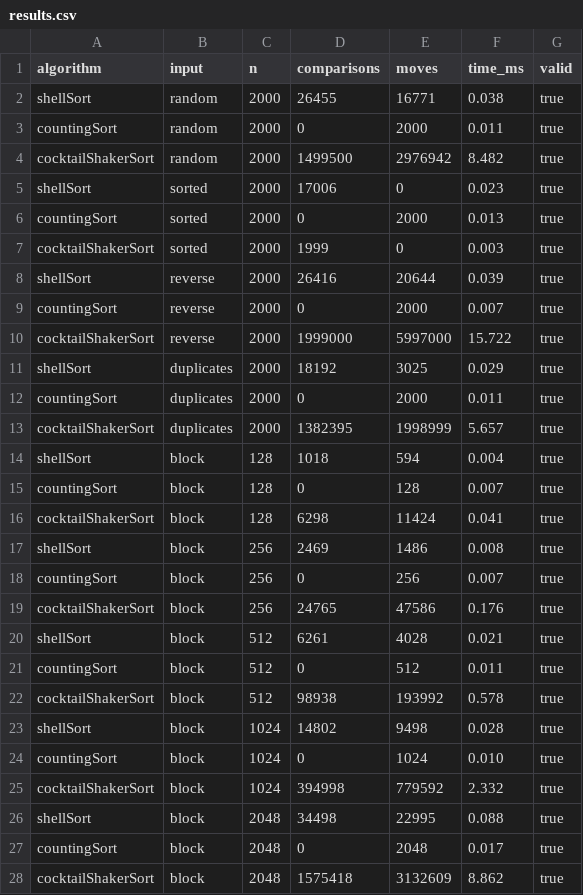
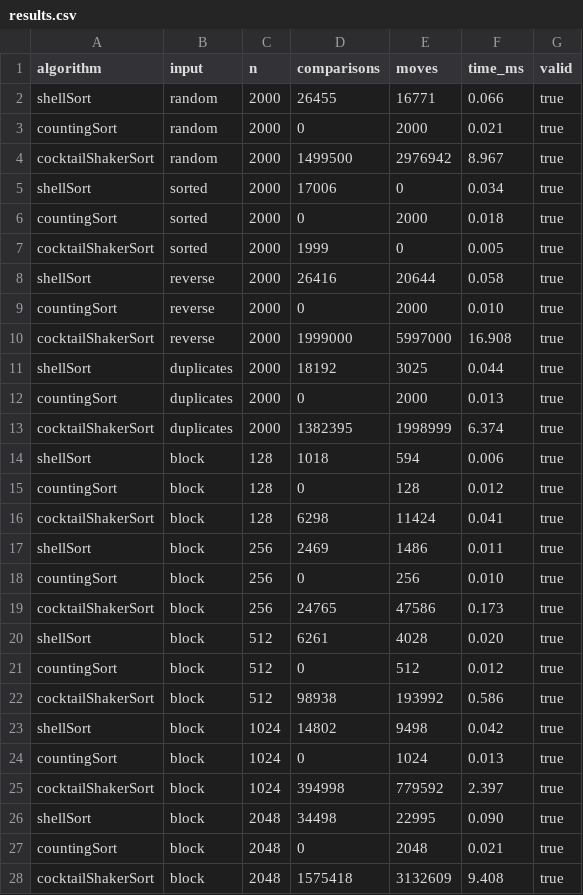
Before and after one commit to 2026193116/Compare-Sorting, a CSV file: report/results.csv, drawn as a sheet.

```diff
--- a/report/results.csv
+++ b/report/results.csv
@@ -1,28 +1,28 @@
 algorithm,input,n,comparisons,moves,time_ms,valid
-shellSort,random,2000,26455,16771,0.038,true
-countingSort,random,2000,0,2000,0.011,true
-cocktailShakerSort,random,2000,1499500,2976942,8.482,true
-shellSort,sorted,2000,17006,0,0.023,true
-countingSort,sorted,2000,0,2000,0.013,true
-cocktailShakerSort,sorted,2000,1999,0,0.003,true
-shellSort,reverse,2000,26416,20644,0.039,true
-countingSort,reverse,2000,0,2000,0.007,true
-cocktailShakerSort,reverse,2000,1999000,5997000,15.722,true
-shellSort,duplicates,2000,18192,3025,0.029,true
-countingSort,duplicates,2000,0,2000,0.011,true
-cocktailShakerSort,duplicates,2000,1382395,1998999,5.657,true
-shellSort,block,128,1018,594,0.004,true
-countingSort,block,128,0,128,0.007,true
+shellSort,random,2000,26455,16771,0.066,true
+countingSort,random,2000,0,2000,0.021,true
+cocktailShakerSort,random,2000,1499500,2976942,8.967,true
+shellSort,sorted,2000,17006,0,0.034,true
+countingSort,sorted,2000,0,2000,0.018,true
+cocktailShakerSort,sorted,2000,1999,0,0.005,true
+shellSort,reverse,2000,26416,20644,0.058,true
+countingSort,reverse,2000,0,2000,0.010,true
+cocktailShakerSort,reverse,2000,1999000,5997000,16.908,true
+shellSort,duplicates,2000,18192,3025,0.044,true
+countingSort,duplicates,2000,0,2000,0.013,true
+cocktailShakerSort,duplicates,2000,1382395,1998999,6.374,true
+shellSort,block,128,1018,594,0.006,true
+countingSort,block,128,0,128,0.012,true
 cocktailShakerSort,block,128,6298,11424,0.041,true
-shellSort,block,256,2469,1486,0.008,true
-countingSort,block,256,0,256,0.007,true
-cocktailShakerSort,block,256,24765,47586,0.176,true
-shellSort,block,512,6261,4028,0.021,true
-countingSort,block,512,0,512,0.011,true
-cocktailShakerSort,block,512,98938,193992,0.578,true
-shellSort,block,1024,14802,9498,0.028,true
-countingSort,block,1024,0,1024,0.010,true
-cocktailShakerSort,block,1024,394998,779592,2.332,true
-shellSort,block,2048,34498,22995,0.088,true
-countingSort,block,2048,0,2048,0.017,true
-cocktailShakerSort,block,2048,1575418,3132609,8.862,true
+shellSort,block,256,2469,1486,0.011,true
+countingSort,block,256,0,256,0.010,true
+cocktailShakerSort,block,256,24765,47586,0.173,true
+shellSort,block,512,6261,4028,0.020,true
+countingSort,block,512,0,512,0.012,true
+cocktailShakerSort,block,512,98938,193992,0.586,true
+shellSort,block,1024,14802,9498,0.042,true
+countingSort,block,1024,0,1024,0.013,true
+cocktailShakerSort,block,1024,394998,779592,2.397,true
+shellSort,block,2048,34498,22995,0.090,true
+countingSort,block,2048,0,2048,0.021,true
+cocktailShakerSort,block,2048,1575418,3132609,9.408,true
```
Also changed, not shown: 3 other files.
